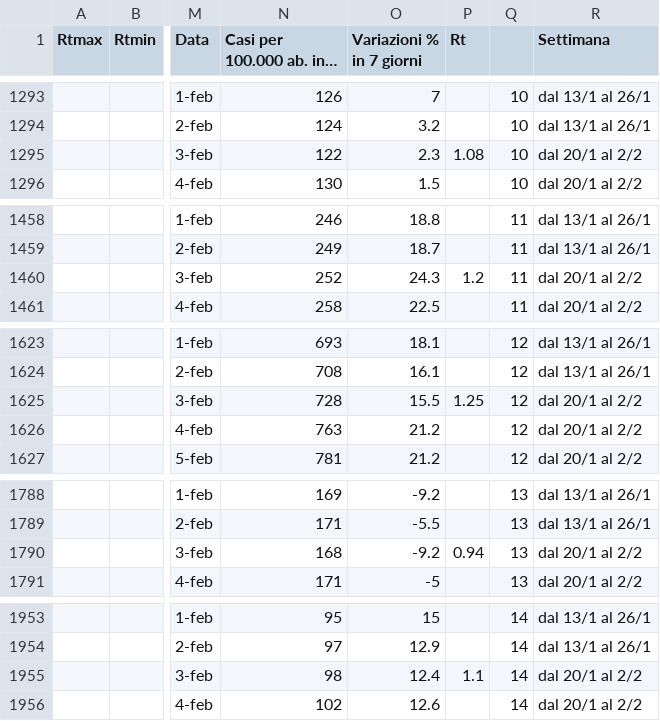
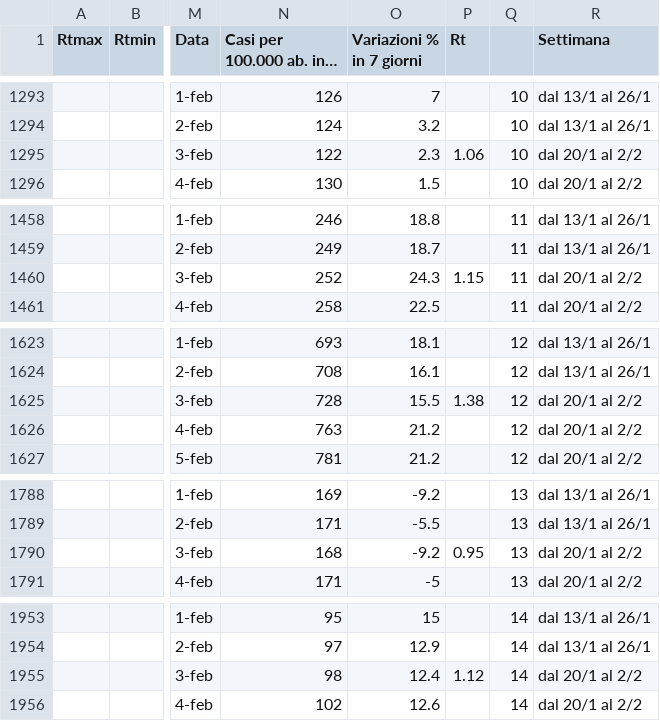
Before and after one commit to Paulsword/PilloleOttimismo, a CSV file: Rt casi e variazioni X.csv, drawn as a sheet; only a part is shown, gaps mark what is left out; long unchanged cells end in …; the diff covers the shown part only; the diff names each change by its address in the sheet, - before the commit and + after, or states it on an @@ line.

```diff
--- a/Rt casi e variazioni X.csv
+++ b/Rt casi e variazioni X.csv
-P1295 (Rt): 1.08
+P1295 (Rt): 1.06
-P1460 (Rt): 1.2
+P1460 (Rt): 1.15
-P1625 (Rt): 1.25
+P1625 (Rt): 1.38
-P1790 (Rt): 0.94
+P1790 (Rt): 0.95
-P1955 (Rt): 1.1
+P1955 (Rt): 1.12
```
Also changed, not shown: 14 edited cells elsewhere in this file, Rt casi e variazioni.csv.
